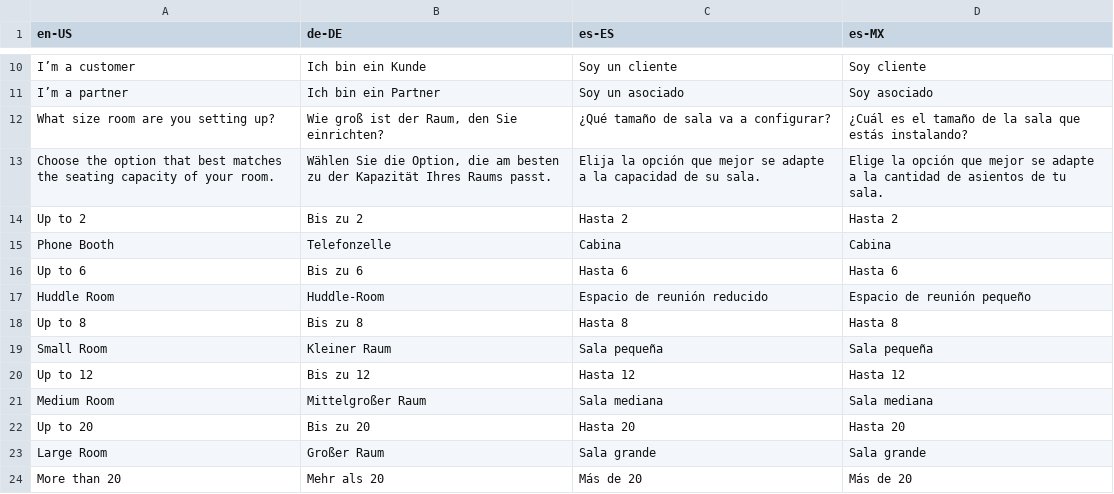
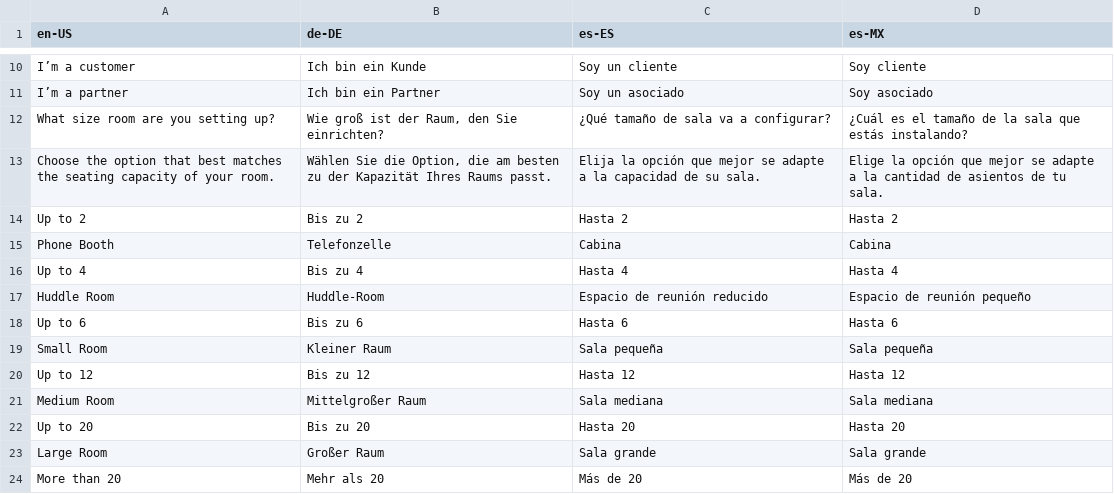
Before and after one commit to bnguyen1989/logitech-room, a TSV file: server/src/dataLang/sheet.tsv, drawn as a sheet; only a part is shown, gaps mark what is left out.

Commit message:
update: sheet size room

```diff
--- a/server/src/dataLang/sheet.tsv
+++ b/server/src/dataLang/sheet.tsv
@@ -15,5 +15,5 @@ Up to 2	Bis zu 2	Hasta 2	Hasta 2
 Phone Booth	Telefonzelle	Cabina	Cabina
+Up to 4	Bis zu 4	Hasta 4	Hasta 4
+Huddle Room	Huddle-Room	Espacio de reunión reducido	Espacio de reunión pequeño
 Up to 6	Bis zu 6	Hasta 6	Hasta 6
-Huddle Room	Huddle-Room	Espacio de reunión reducido	Espacio de reunión pequeño
-Up to 8	Bis zu 8	Hasta 8	Hasta 8
 Small Room	Kleiner Raum	Sala pequeña	Sala pequeña
```
